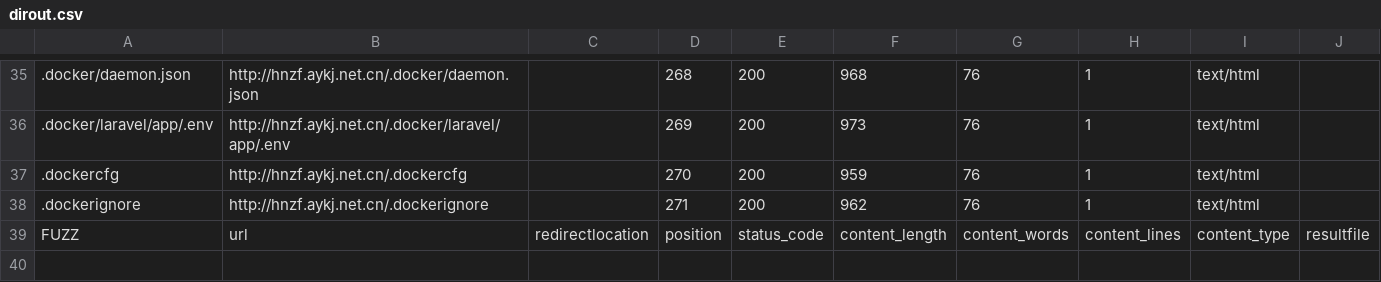
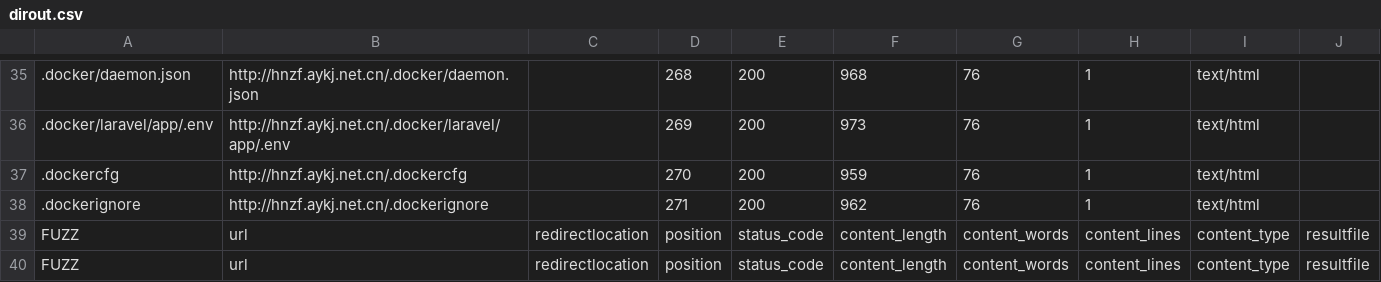
Before and after one commit to az0ne/incloud, a CSV file: output/dirout.csv, drawn as a sheet; only a part is shown, gaps mark what is left out.

```diff
--- a/output/dirout.csv
+++ b/output/dirout.csv
@@ -39 +39,2 @@
 FUZZ,url,redirectlocation,position,status_code,content_length,content_words,content_lines,content_type,resultfile
+FUZZ,url,redirectlocation,position,status_code,content_length,content_words,content_lines,content_type,resultfile
```
Also changed, not shown: 3 other files.
